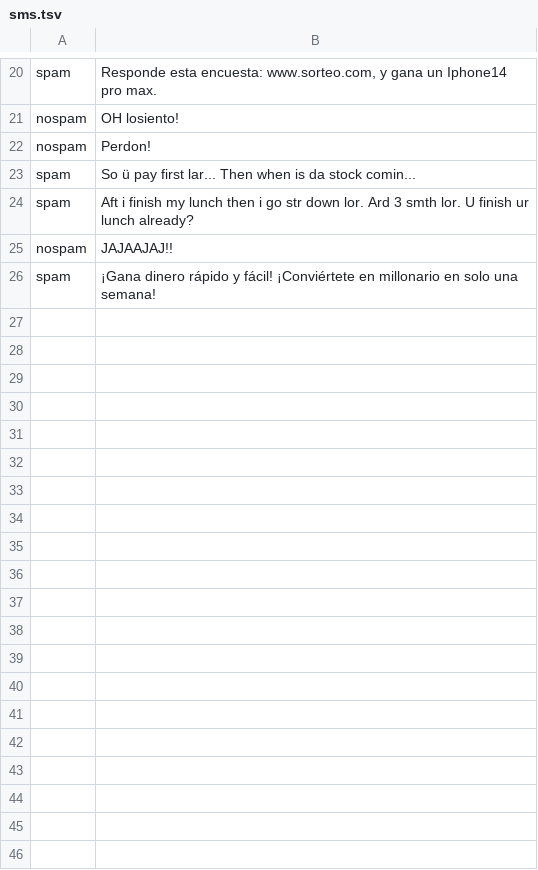
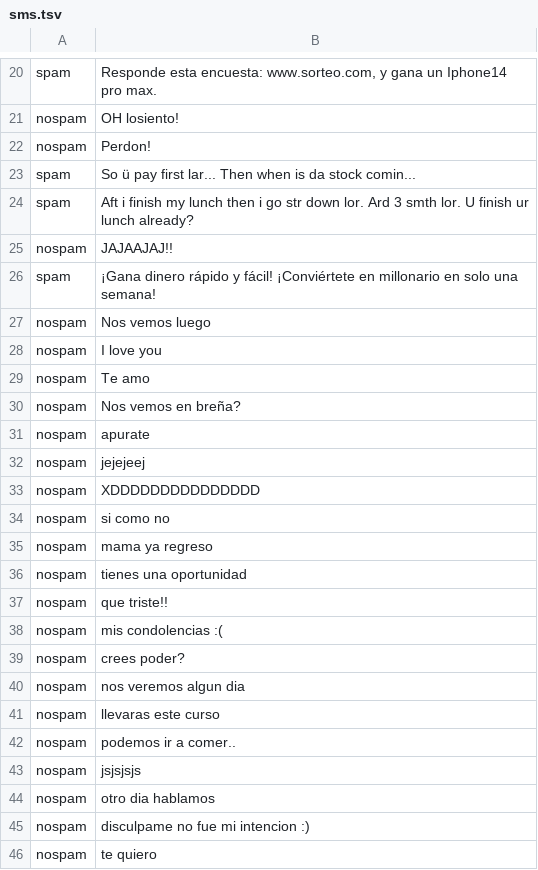
Before and after one commit to Capacoila/AplicacionAntiSpam, a TSV file: sms.tsv, drawn as a sheet; only a part is shown, gaps mark what is left out; the diff covers the shown part only; the diff names each change by its address in the sheet, - before the commit and + after, or states it on an @@ line.

Commit message:
Update sms.tsv

```diff
--- a/sms.tsv
+++ b/sms.tsv
+row 27: nospam | Nos vemos luego
+row 28: nospam | I love you
+row 29: nospam | Te amo
+row 30: nospam | Nos vemos en breña?
+row 31: nospam | apurate
+row 32: nospam | jejejeej
+row 33: nospam | XDDDDDDDDDDDDDDD
+row 34: nospam | si como no
+row 35: nospam | mama ya regreso
+row 36: nospam | tienes una oportunidad
+row 37: nospam | que triste!!
+row 38: nospam | mis condolencias :(
+row 39: nospam | crees poder?
+row 40: nospam | nos veremos algun dia
+row 41: nospam | llevaras este curso
+row 42: nospam | podemos ir a comer..
+row 43: nospam | jsjsjsjs
+row 44: nospam | otro dia hablamos
+row 45: nospam | disculpame no fue mi intencion :)
+row 46: nospam | te quiero
```
Also changed, not shown: 14 added rows elsewhere in this file.
